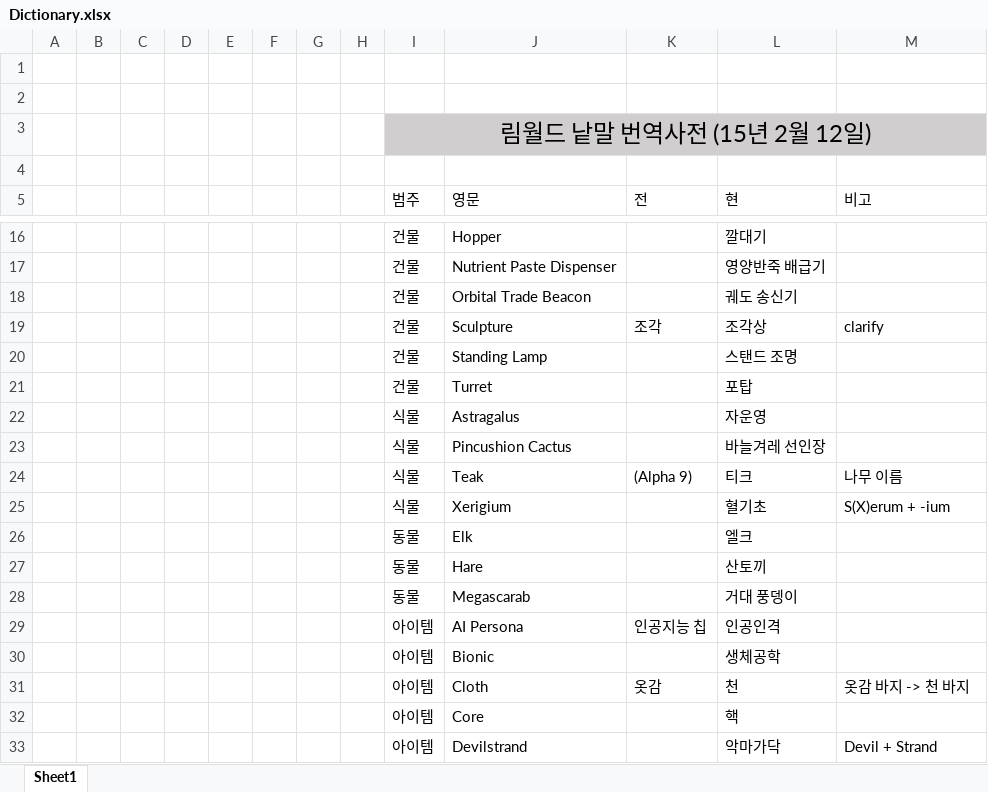
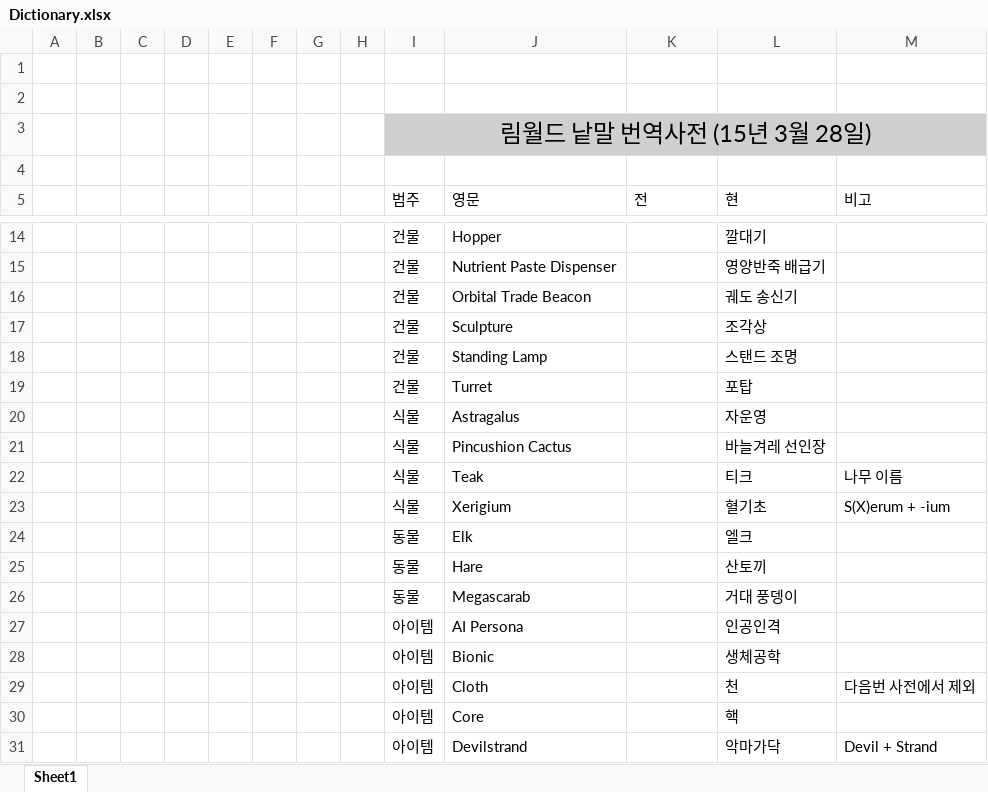
Before and after one commit to Ludeon/RimWorld-Korean, an Excel workbook: Dictionary.xlsx, sheet Sheet1, drawn as a sheet; only a part is shown, gaps mark what is left out; values as stored, in another font and other column widths than the file's, no borders; table styles not drawn; addresses are those after the commit; the diff covers the shown part only; the diff names each change by its address in the sheet, - before the commit and + after, or states it on an @@ line.

```diff
--- a/Dictionary.xlsx (sheet Sheet1)
+++ b/Dictionary.xlsx (sheet Sheet1)
-I3 (범주): 림월드 낱말 번역사전 (15년 2월 12일)
+I3 (범주): 림월드 낱말 번역사전 (15년 3월 28일)
-K17 (전): 조각
+K17 (전): (empty)
-M17 (비고): clarify
+M17 (비고): (empty)
-K22 (전): (Alpha 9)
+K22 (전): (empty)
-K27 (전): 인공지능 칩
+K27 (전): (empty)
-K29 (전): 옷감
+K29 (전): (empty)
-M29 (비고): 옷감 바지 -> 천 바지
+M29 (비고): 다음번 사전에서 제외
```
Also changed, not shown: 1 added row, 10 removed rows and 30 edited cells elsewhere in this sheet, 23 other files.
